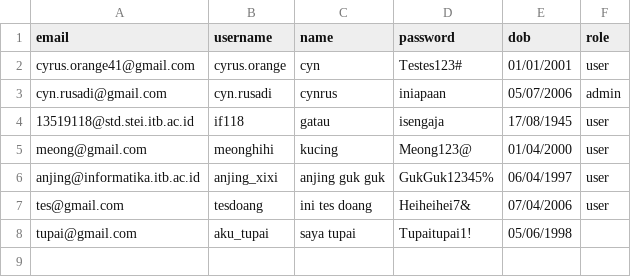
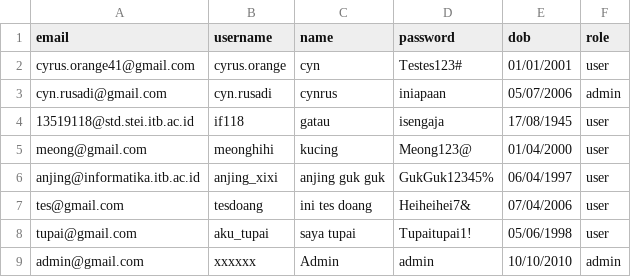
Before and after one commit to cyn-rus/if2250_2021_k03_08_netflixx, a CSV file: src/database/user.csv, drawn as a sheet.

Commit message:
Integrasi fitur admin + minor edits

```diff
--- a/src/database/user.csv
+++ b/src/database/user.csv
@@ -7,2 +7,3 @@ anjing@informatika.itb.ac.id,anjing_xixi,anjing guk guk,GukGuk12345%,06/04/1997,
 tes@gmail.com,tesdoang,ini tes doang,Heiheihei7&,07/04/2006,user
-tupai@gmail.com,aku_tupai,saya tupai,Tupaitupai1!,05/06/1998
+tupai@gmail.com,aku_tupai,saya tupai,Tupaitupai1!,05/06/1998,user
+admin@gmail.com,xxxxxx,Admin,admin,10/10/2010,admin
```
Also changed, not shown: 11 other files.
